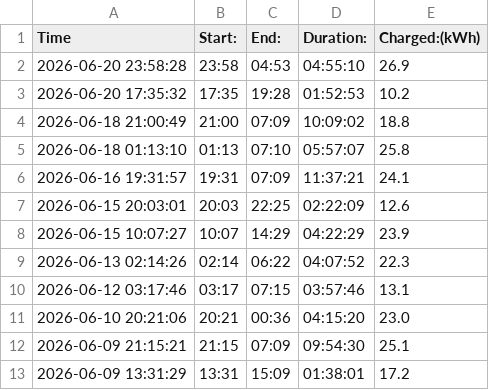
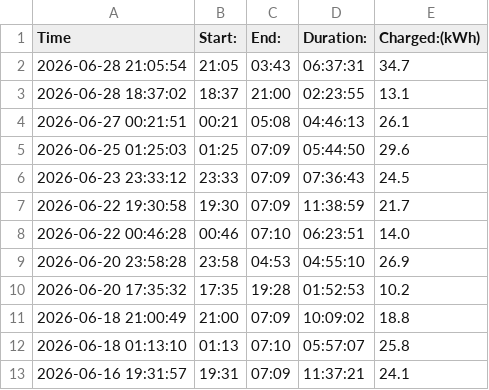
Before and after one commit to michaelhero975/stromverbrauch-tobi, a CSV file: output.csv, drawn as a sheet; only a part is shown; the shorter side is filled out with more unchanged rows; the diff names each change by its address in the sheet, - before the commit and + after, or states it on an @@ line.

```diff
--- a/output.csv
+++ b/output.csv
+row 2: 2026-06-28 21:05:54 | 21:05 | 03:43 | 06:37:31 | 34.7
+row 3: 2026-06-28 18:37:02 | 18:37 | 21:00 | 02:23:55 | 13.1
+row 4: 2026-06-27 00:21:51 | 00:21 | 05:08 | 04:46:13 | 26.1
+row 5: 2026-06-25 01:25:03 | 01:25 | 07:09 | 05:44:50 | 29.6
+row 6: 2026-06-23 23:33:12 | 23:33 | 07:09 | 07:36:43 | 24.5
+row 7: 2026-06-22 19:30:58 | 19:30 | 07:09 | 11:38:59 | 21.7
+row 8: 2026-06-22 00:46:28 | 00:46 | 07:10 | 06:23:51 | 14.0
```
Also changed, not shown: 2 other files.
